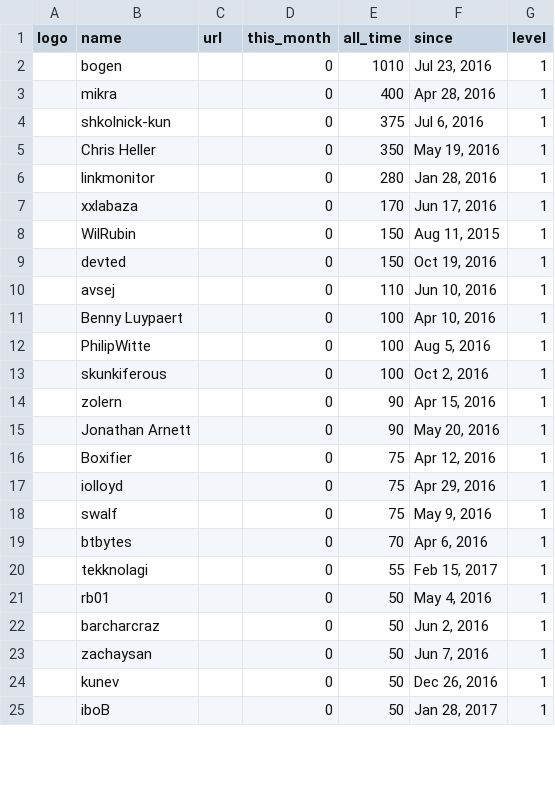
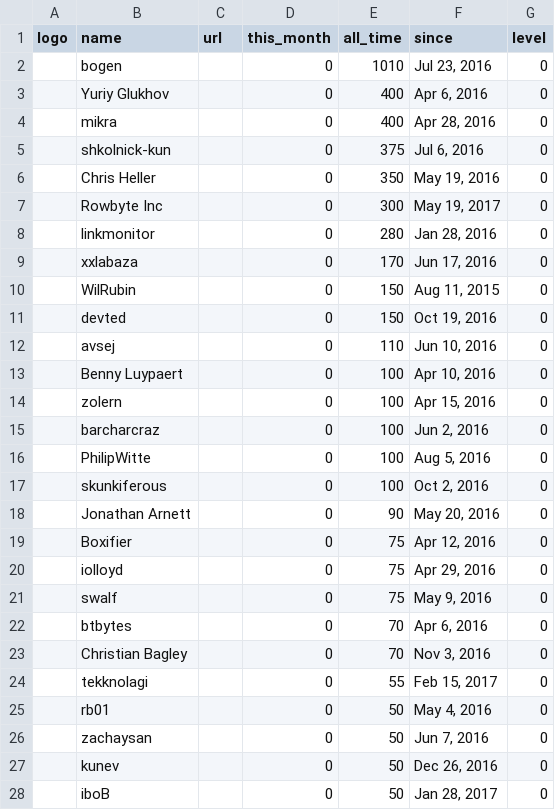
Before and after one commit to nim-lang/website, a CSV file: jekyll/_data/inactive_sponsors.csv, drawn as a sheet; only a part is shown; the diff covers the shown part only.

```diff
--- a/jekyll/_data/inactive_sponsors.csv
+++ b/jekyll/_data/inactive_sponsors.csv
@@ -1,25 +1,28 @@
 logo,name,url,this_month,all_time,since,level
-,bogen,,0,1010,"Jul 23, 2016",1
-,mikra,,0,400,"Apr 28, 2016",1
-,shkolnick-kun,,0,375,"Jul 6, 2016",1
-,"Chris Heller",,0,350,"May 19, 2016",1
-,linkmonitor,,0,280,"Jan 28, 2016",1
-,xxlabaza,,0,170,"Jun 17, 2016",1
-,WilRubin,,0,150,"Aug 11, 2015",1
-,devted,,0,150,"Oct 19, 2016",1
-,avsej,,0,110,"Jun 10, 2016",1
-,"Benny Luypaert",,0,100,"Apr 10, 2016",1
-,PhilipWitte,,0,100,"Aug 5, 2016",1
-,skunkiferous,,0,100,"Oct 2, 2016",1
-,zolern,,0,90,"Apr 15, 2016",1
-,"Jonathan Arnett",,0,90,"May 20, 2016",1
-,Boxifier,,0,75,"Apr 12, 2016",1
-,iolloyd,,0,75,"Apr 29, 2016",1
-,swalf,,0,75,"May 9, 2016",1
-,btbytes,,0,70,"Apr 6, 2016",1
-,tekknolagi,,0,55,"Feb 15, 2017",1
-,rb01,,0,50,"May 4, 2016",1
-,barcharcraz,,0,50,"Jun 2, 2016",1
-,zachaysan,,0,50,"Jun 7, 2016",1
-,kunev,,0,50,"Dec 26, 2016",1
-,iboB,,0,50,"Jan 28, 2017",1
+,bogen,,0,1010,"Jul 23, 2016",0
+,"Yuriy Glukhov",,0,400,"Apr 6, 2016",0
+,mikra,,0,400,"Apr 28, 2016",0
+,shkolnick-kun,,0,375,"Jul 6, 2016",0
+,"Chris Heller",,0,350,"May 19, 2016",0
+,"Rowbyte Inc",,0,300,"May 19, 2017",0
+,linkmonitor,,0,280,"Jan 28, 2016",0
+,xxlabaza,,0,170,"Jun 17, 2016",0
+,WilRubin,,0,150,"Aug 11, 2015",0
+,devted,,0,150,"Oct 19, 2016",0
+,avsej,,0,110,"Jun 10, 2016",0
+,"Benny Luypaert",,0,100,"Apr 10, 2016",0
+,zolern,,0,100,"Apr 15, 2016",0
+,barcharcraz,,0,100,"Jun 2, 2016",0
+,PhilipWitte,,0,100,"Aug 5, 2016",0
+,skunkiferous,,0,100,"Oct 2, 2016",0
+,"Jonathan Arnett",,0,90,"May 20, 2016",0
+,Boxifier,,0,75,"Apr 12, 2016",0
+,iolloyd,,0,75,"Apr 29, 2016",0
+,swalf,,0,75,"May 9, 2016",0
+,btbytes,,0,70,"Apr 6, 2016",0
+,"Christian Bagley",,0,70,"Nov 3, 2016",0
+,tekknolagi,,0,55,"Feb 15, 2017",0
+,rb01,,0,50,"May 4, 2016",0
+,zachaysan,,0,50,"Jun 7, 2016",0
+,kunev,,0,50,"Dec 26, 2016",0
+,iboB,,0,50,"Jan 28, 2017",0
```
Also changed, not shown: 7 added rows, 9 removed rows and 22 edited cells elsewhere in this file, jekyll/_data/sponsors.csv, 6 other files.
